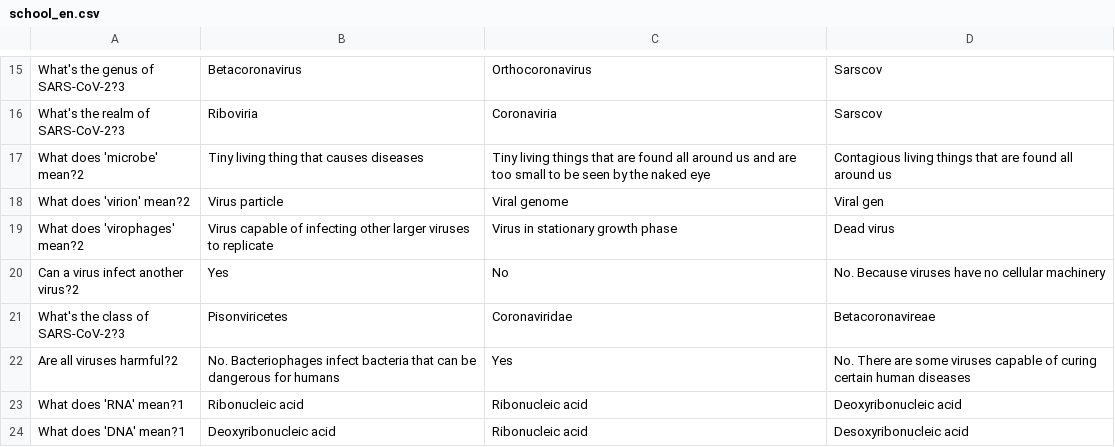
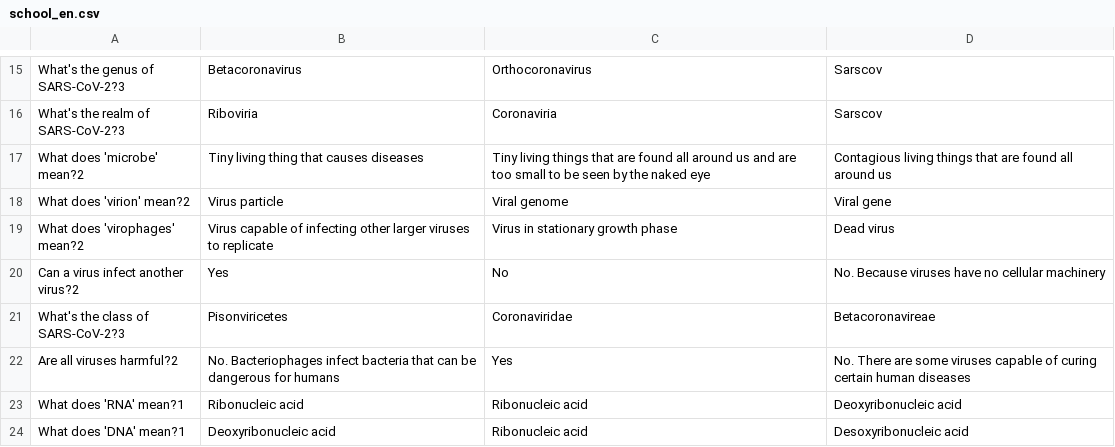
Before and after one commit to homemadelab/homemadelab.github.io, a CSV file: coronavirus/questions/school_en.csv, drawn as a sheet; only a part is shown, gaps mark what is left out.

Commit message:
Fix question 18 from school_en.csv

```diff
--- a/coronavirus/questions/school_en.csv
+++ b/coronavirus/questions/school_en.csv
@@ -17,3 +17,3 @@ What's the realm of SARS-CoV-2?3;Riboviria;Coronaviria;Sarscov
 What does 'microbe' mean?2;Tiny living thing that causes diseases;Tiny living things that are found all around us and are too small to be seen by the naked eye;Contagious living things that are found all around us
-What does 'virion' mean?2;Virus particle;Viral genome;Viral gen
+What does 'virion' mean?2;Virus particle;Viral genome;Viral gene
 What does 'virophages' mean?2;Virus capable of infecting other larger viruses to replicate;Virus in stationary growth phase;Dead virus
```
